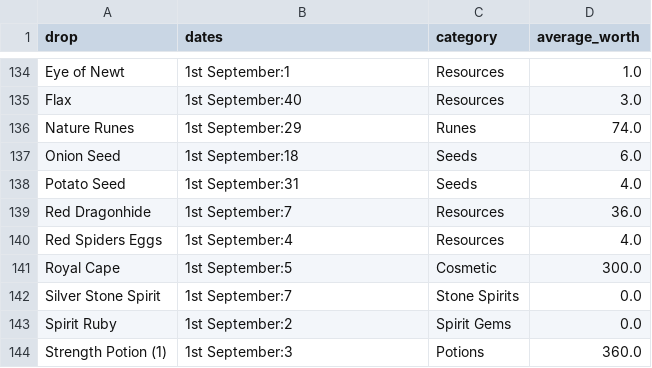
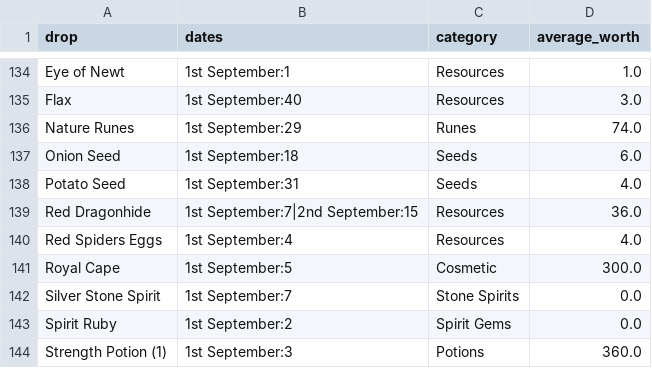
Before and after one commit to musomaddie/runemetricsData, a CSV file: drops.csv, drawn as a sheet; only a part is shown, gaps mark what is left out; the diff covers the shown part only.

Commit message:
Adding drops and kills for the 2nd of September

```diff
--- a/drops.csv
+++ b/drops.csv
@@ -138,3 +138,3 @@ Onion Seed,1st September:18,Seeds,6.0
 Potato Seed,1st September:31,Seeds,4.0
-Red Dragonhide,1st September:7,Resources,36.0
+Red Dragonhide,1st September:7|2nd September:15,Resources,36.0
 Red Spiders Eggs,1st September:4,Resources,4.0
```
Also changed, not shown: 1 added row and 9 edited cells elsewhere in this file, kills.csv.
